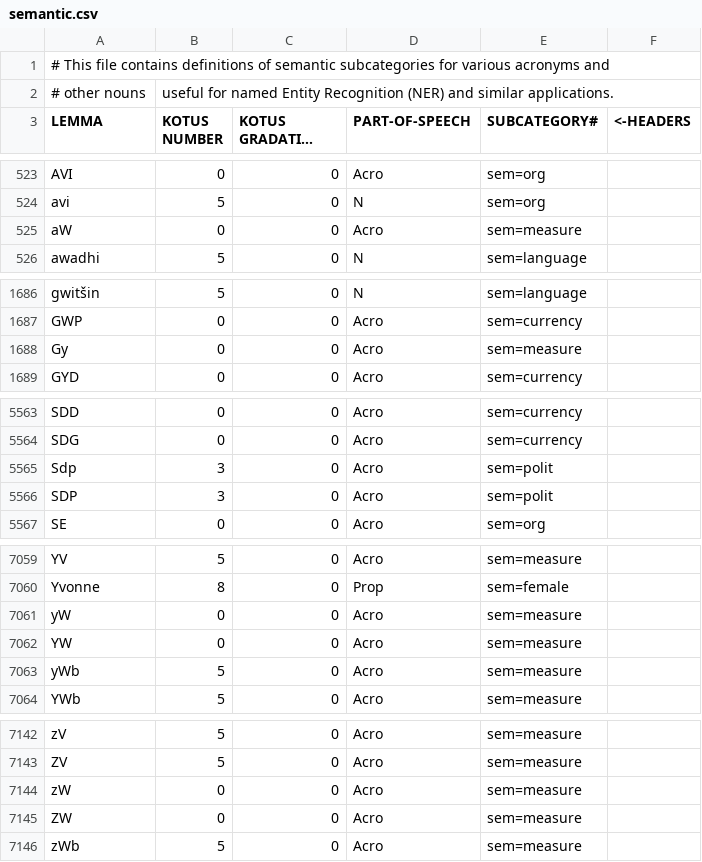
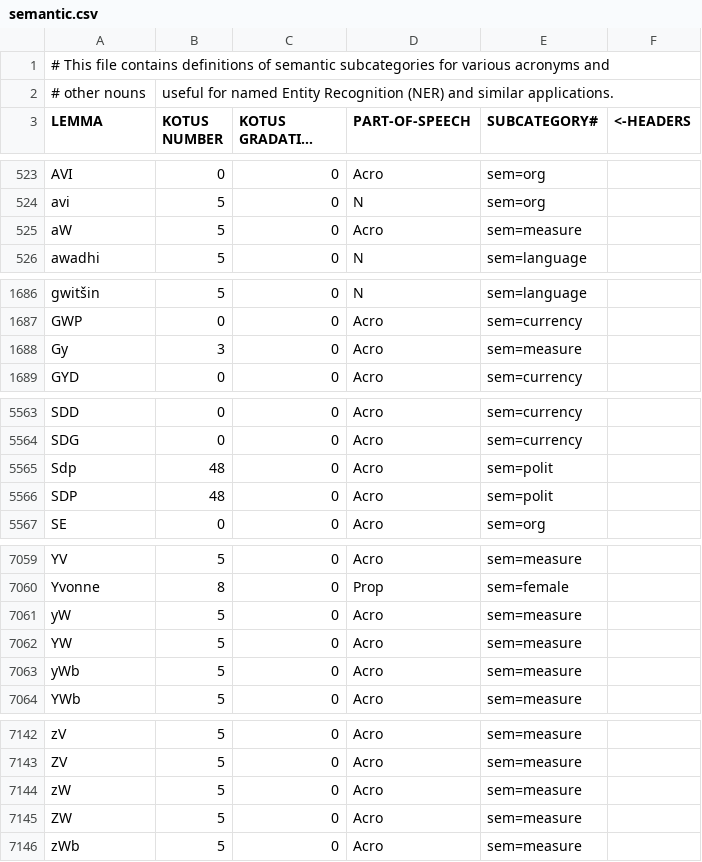
Before and after one commit to flammie/omorfi, a CSV file: src/lexical/attributes/semantic.csv, drawn as a sheet; only a part is shown, gaps mark what is left out; long unchanged cells end in …; the diff covers the shown part only.

```diff
--- a/src/lexical/attributes/semantic.csv
+++ b/src/lexical/attributes/semantic.csv
@@ -524,3 +524,3 @@
 "avi","5","0","N","sem=org"
-"aW","0","0","Acro","sem=measure"
+"aW","5","0","Acro","sem=measure"
 "awadhi","5","0","N","sem=language"
@@ -1687,3 +1687,3 @@
 "GWP","0","0","Acro","sem=currency"
-"Gy","0","0","Acro","sem=measure"
+"Gy","3","0","Acro","sem=measure"
 "GYD","0","0","Acro","sem=currency"
@@ -5564,4 +5564,4 @@
 "SDG","0","0","Acro","sem=currency"
-"Sdp","3","0","Acro","sem=polit"
-"SDP","3","0","Acro","sem=polit"
+"Sdp","48","0","Acro","sem=polit"
+"SDP","48","0","Acro","sem=polit"
 "SE","0","0","Acro","sem=org"
@@ -7060,4 +7060,4 @@
 "Yvonne","8","0","Prop","sem=female"
-"yW","0","0","Acro","sem=measure"
-"YW","0","0","Acro","sem=measure"
+"yW","5","0","Acro","sem=measure"
+"YW","5","0","Acro","sem=measure"
 "yWb","5","0","Acro","sem=measure"
@@ -7143,4 +7143,4 @@
 "ZV","5","0","Acro","sem=measure"
-"zW","0","0","Acro","sem=measure"
-"ZW","0","0","Acro","sem=measure"
+"zW","5","0","Acro","sem=measure"
+"ZW","5","0","Acro","sem=measure"
 "zWb","5","0","Acro","sem=measure"
```
Also changed, not shown: 6 edited cells elsewhere in this file, src/lexical/lexemes/omorfi.csv.
